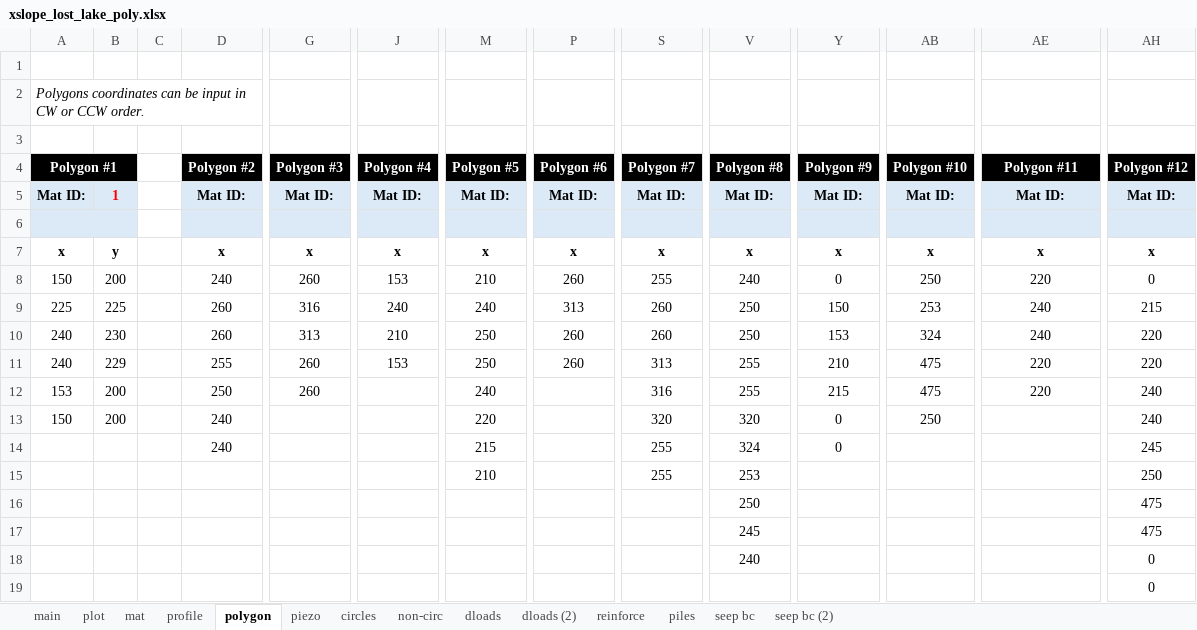
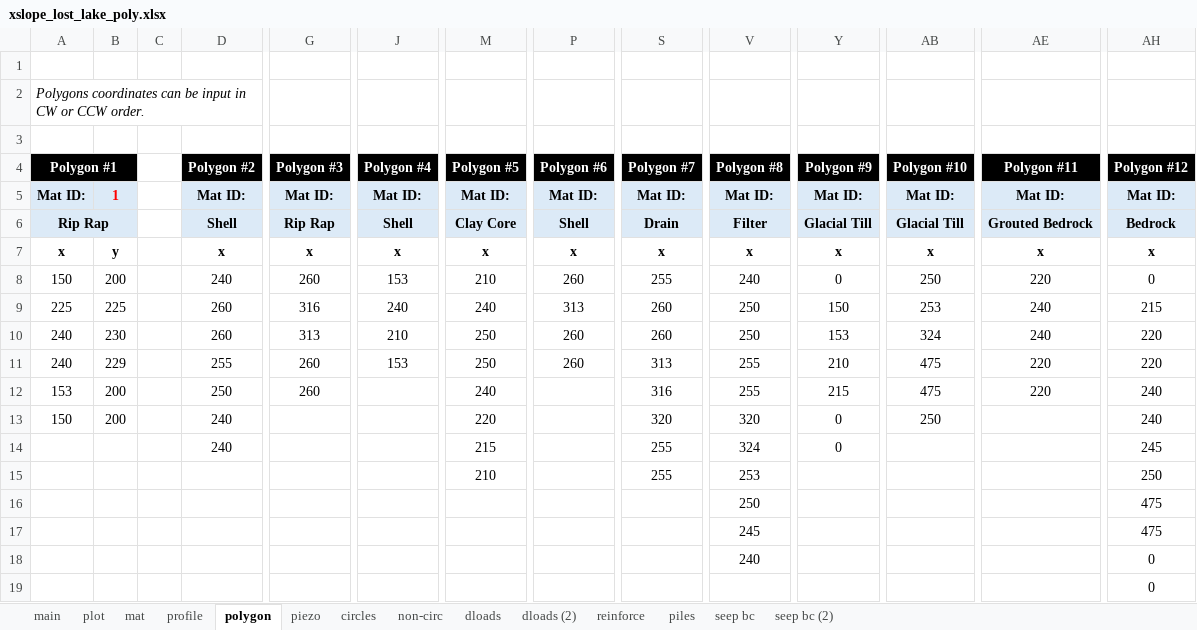
Before and after one commit to njones61/xslope, an Excel workbook: poly_test/xslope_lost_lake_poly.xlsx, sheet polygon, drawn as a sheet; only a part is shown, gaps mark what is left out; values as stored, in another font and other column widths than the file's, no borders; rows hold the shown columns only; the diff names each change by its address in the sheet, - before the commit and + after, or states it on an @@ line.

```diff
--- a/poly_test/xslope_lost_lake_poly.xlsx (sheet polygon)
+++ b/poly_test/xslope_lost_lake_poly.xlsx (sheet polygon)
-row 6: (empty)
+row 6: Rip Rap |  |  | Shell | Rip Rap | Shell | Clay Core | Shell | Drain | Filter | Glacial Till | Glacial Till | Grouted Bedrock | Bedrock
```
Also changed, not shown: sheet profile, charts or pictures, 2 other files.
